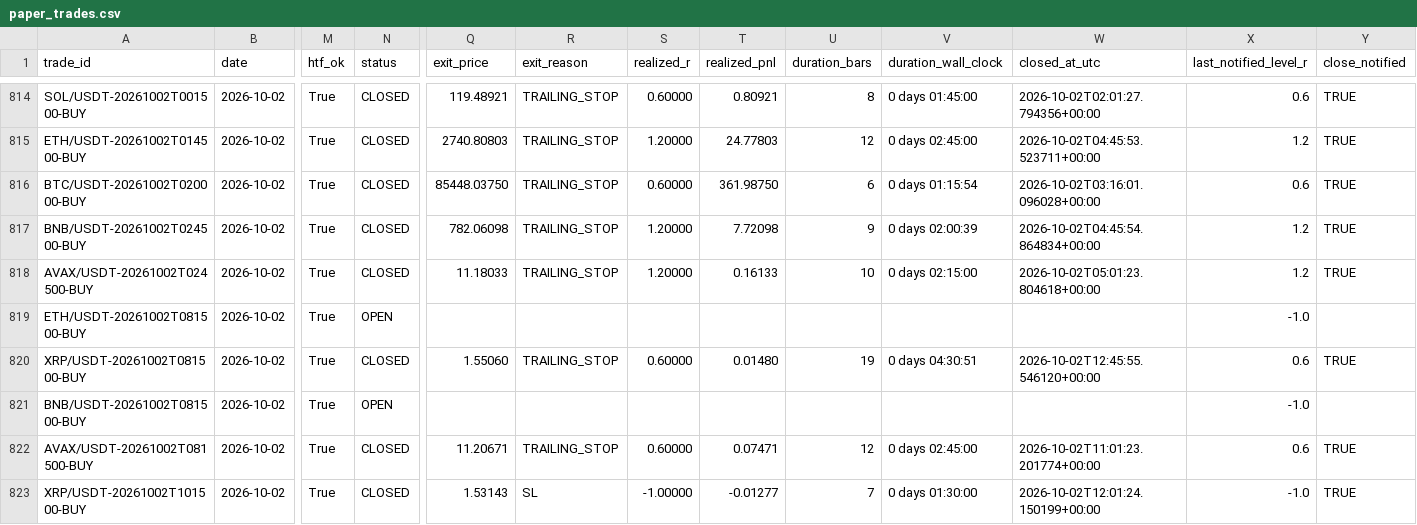
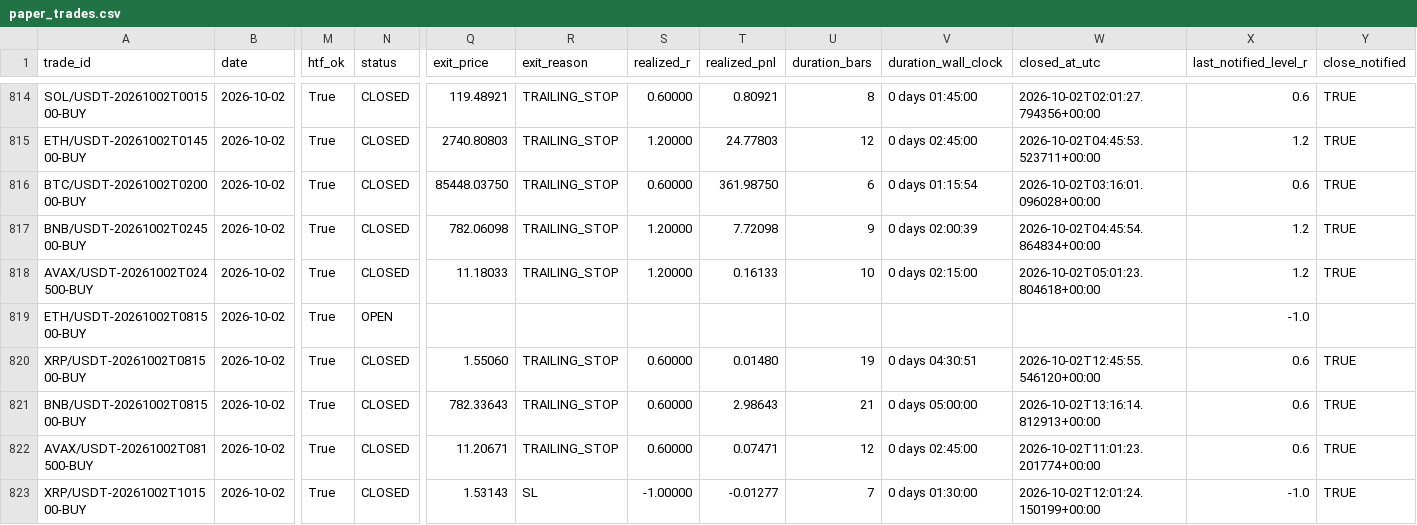
Before and after one commit to shukanwadhawana-cloud/Paper-trading-, a CSV file: paper_trades.csv, drawn as a sheet; only a part is shown, gaps mark what is left out; the diff names each change by its address in the sheet, - before the commit and + after, or states it on an @@ line.

```diff
--- a/paper_trades.csv
+++ b/paper_trades.csv
-N821 (status): OPEN
+N821 (status): CLOSED
-Q821 (exit_price): (empty)
+Q821 (exit_price): 782.33643
-R821 (exit_reason): (empty)
+R821 (exit_reason): TRAILING_STOP
-S821 (realized_r): (empty)
+S821 (realized_r): 0.60000
-T821 (realized_pnl): (empty)
+T821 (realized_pnl): 2.98643
-U821 (duration_bars): (empty)
+U821 (duration_bars): 21
-V821 (duration_wall_clock): (empty)
+V821 (duration_wall_clock): 0 days 05:00:00
-W821 (closed_at_utc): (empty)
+W821 (closed_at_utc): 2026-10-02T13:16:14.812913+00:00
-X821 (last_notified_level_r): -1.0
+X821 (last_notified_level_r): 0.6
-Y821 (close_notified): (empty)
+Y821 (close_notified): TRUE
```
